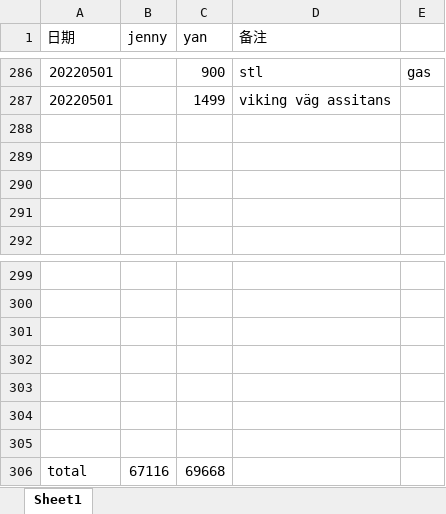
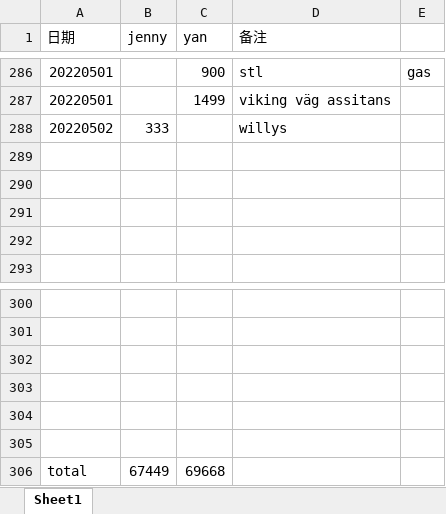
Before and after one commit to yanhuanwang/cost2022, an Excel workbook: cost2022.xlsx, sheet Sheet1, drawn as a sheet; only a part is shown, gaps mark what is left out; values as stored, in another font and other column widths than the file's, no borders; removed rows and columns are numbered as before the commit, all else as after; the diff names each change by its address in the sheet, - before the commit and + after, or states it on an @@ line.

Commit message:
20220502

```diff
--- a/cost2022.xlsx (sheet Sheet1)
+++ b/cost2022.xlsx (sheet Sheet1)
+row 288: 20220502 | 333 |  | willys
-row 305: (empty)
-B306 (jenny): 67116
+B306 (jenny): 67449
```
